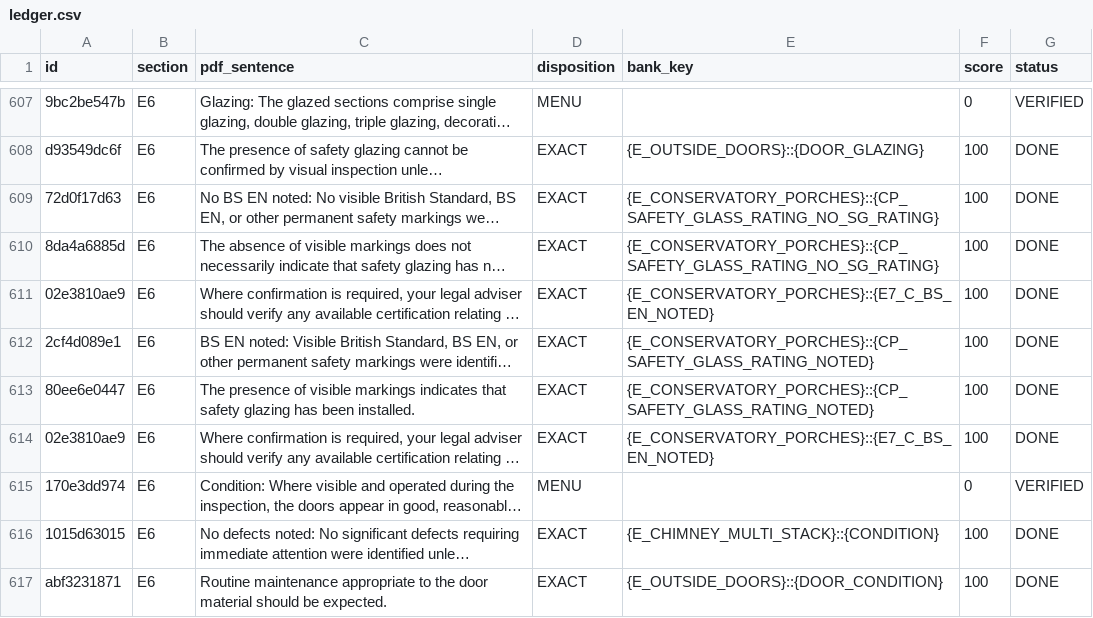
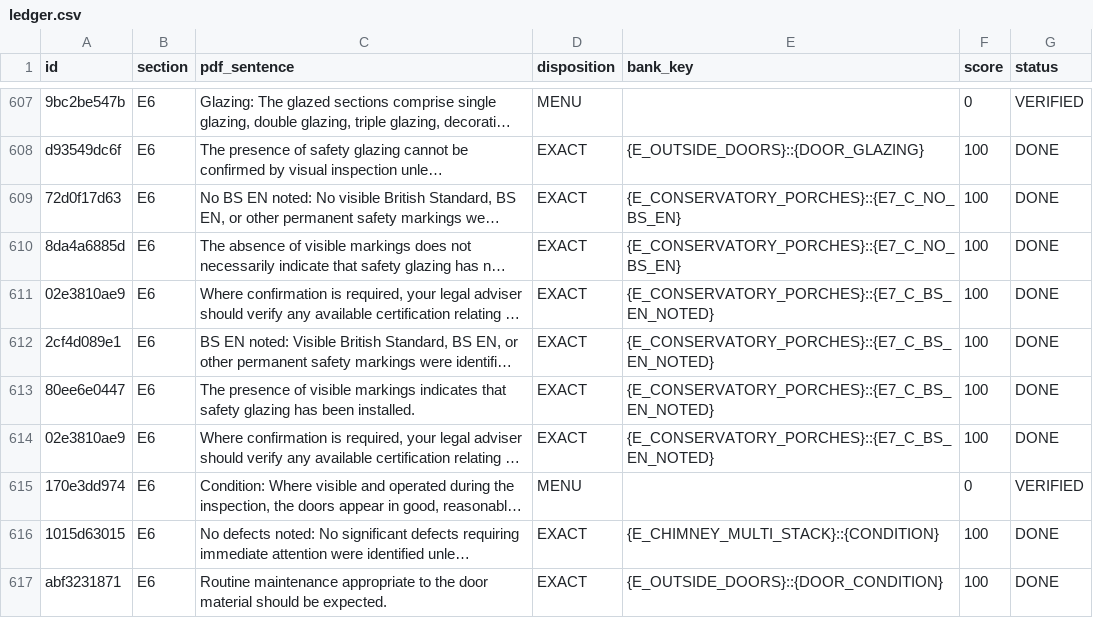
Before and after one commit to Anwaaralikhan550/survey-scriber, a CSV file: tool/phrase_audit/verbatim/ledger.csv, drawn as a sheet; only a part is shown, gaps mark what is left out; long unchanged cells end in …; the diff covers the shown part only; the diff names each change by its address in the sheet, - before the commit and + after, or states it on an @@ line.

```diff
--- a/tool/phrase_audit/verbatim/ledger.csv
+++ b/tool/phrase_audit/verbatim/ledger.csv
-E609:E610 (bank_key): {E_CONSERVATORY_PORCHES}::{CP_SAFETY_GLASS_RATING_NO_SG_RATING}
+E609:E610 (bank_key): {E_CONSERVATORY_PORCHES}::{E7_C_NO_BS_EN}
-E612:E613 (bank_key): {E_CONSERVATORY_PORCHES}::{CP_SAFETY_GLASS_RATING_NOTED}
+E612:E613 (bank_key): {E_CONSERVATORY_PORCHES}::{E7_C_BS_EN_NOTED}
```
Also changed, not shown: 130 edited cells elsewhere in this file, 2 other files.
